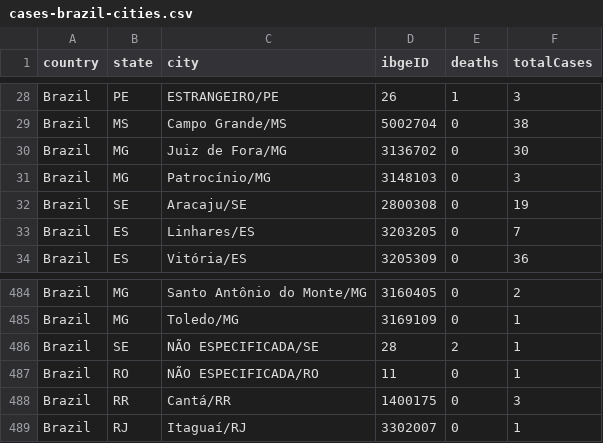
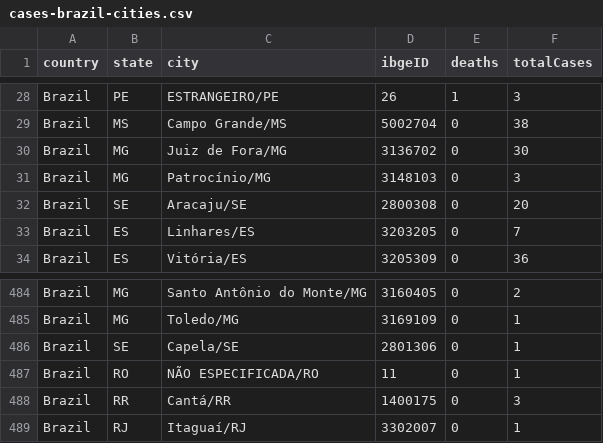
Before and after one commit to wcota/covid19br, a CSV file: cases-brazil-cities.csv, drawn as a sheet; only a part is shown, gaps mark what is left out.

```diff
--- a/cases-brazil-cities.csv
+++ b/cases-brazil-cities.csv
@@ -31,3 +31,3 @@ Brazil,MG,Juiz de Fora/MG,3136702,0,30
 Brazil,MG,Patrocínio/MG,3148103,0,3
-Brazil,SE,Aracaju/SE,2800308,0,19
+Brazil,SE,Aracaju/SE,2800308,0,20
 Brazil,ES,Linhares/ES,3203205,0,7
@@ -485,3 +485,3 @@ Brazil,MG,Santo Antônio do Monte/MG,3160405,0,2
 Brazil,MG,Toledo/MG,3169109,0,1
-Brazil,SE,NÃO ESPECIFICADA/SE,28,2,1
+Brazil,SE,Capela/SE,2801306,0,1
 Brazil,RO,NÃO ESPECIFICADA/RO,11,0,1
```
Also changed, not shown: cases-brazil-states.csv, cases-brazil-total.csv, 2 other files.
